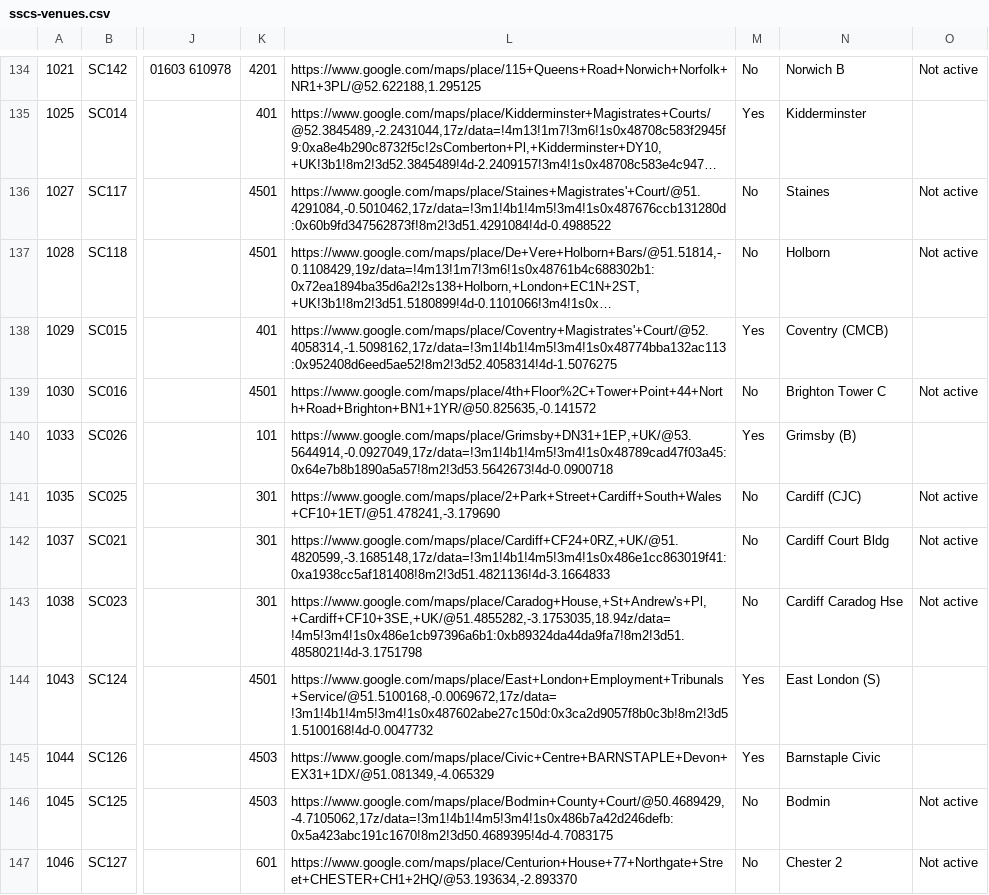
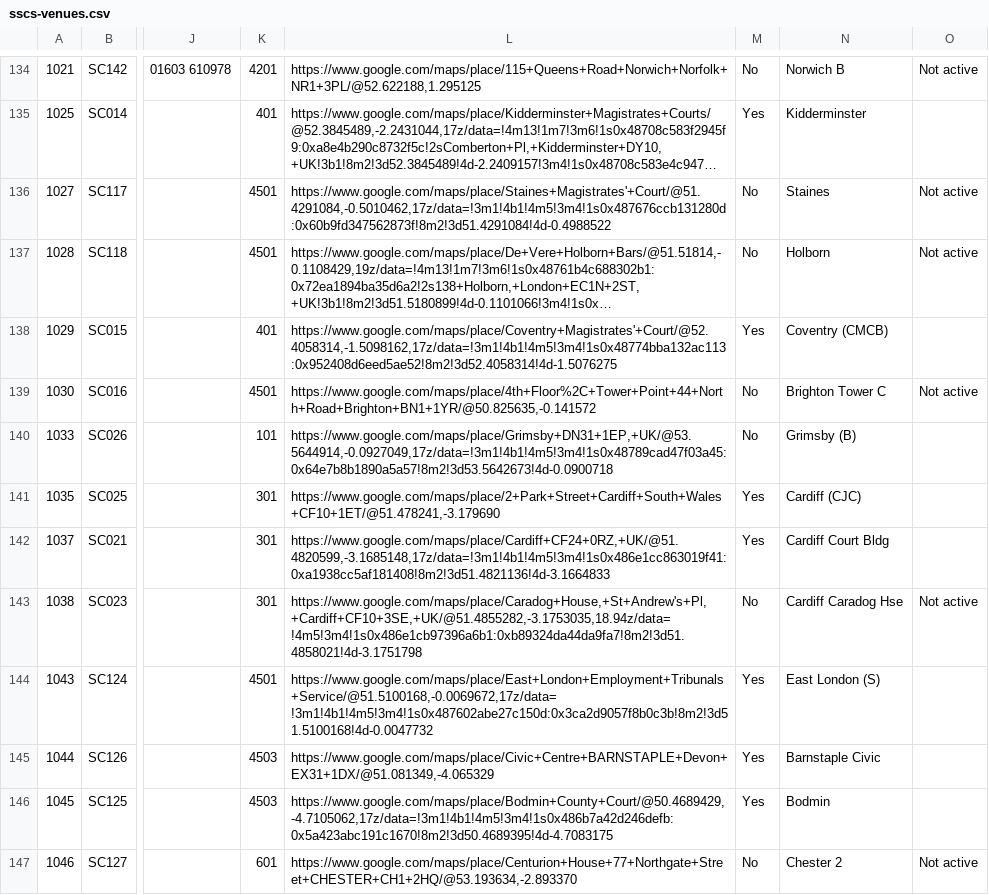
Before and after one commit to hmcts/sscs-common, a CSV file: src/main/resources/reference-data/sscs-venues.csv, drawn as a sheet; only a part is shown, gaps mark what is left out; long unchanged cells end in …; the diff covers the shown part only; the diff names each change by its address in the sheet, - before the commit and + after, or states it on an @@ line.

Commit message:
SSCS-7821: MYA – Select case – Display tab for active and non-active cases

```diff
--- a/src/main/resources/reference-data/sscs-venues.csv
+++ b/src/main/resources/reference-data/sscs-venues.csv
-M140: Yes
+M140: No
-M141:M142: No
+M141:M142: Yes
-O141:O142: Not active
+O141:O142: (empty)
-M146: No
+M146: Yes
-O146: Not active
+O146: (empty)
```
Also changed, not shown: 1 added row and 89 edited cells elsewhere in this file.
